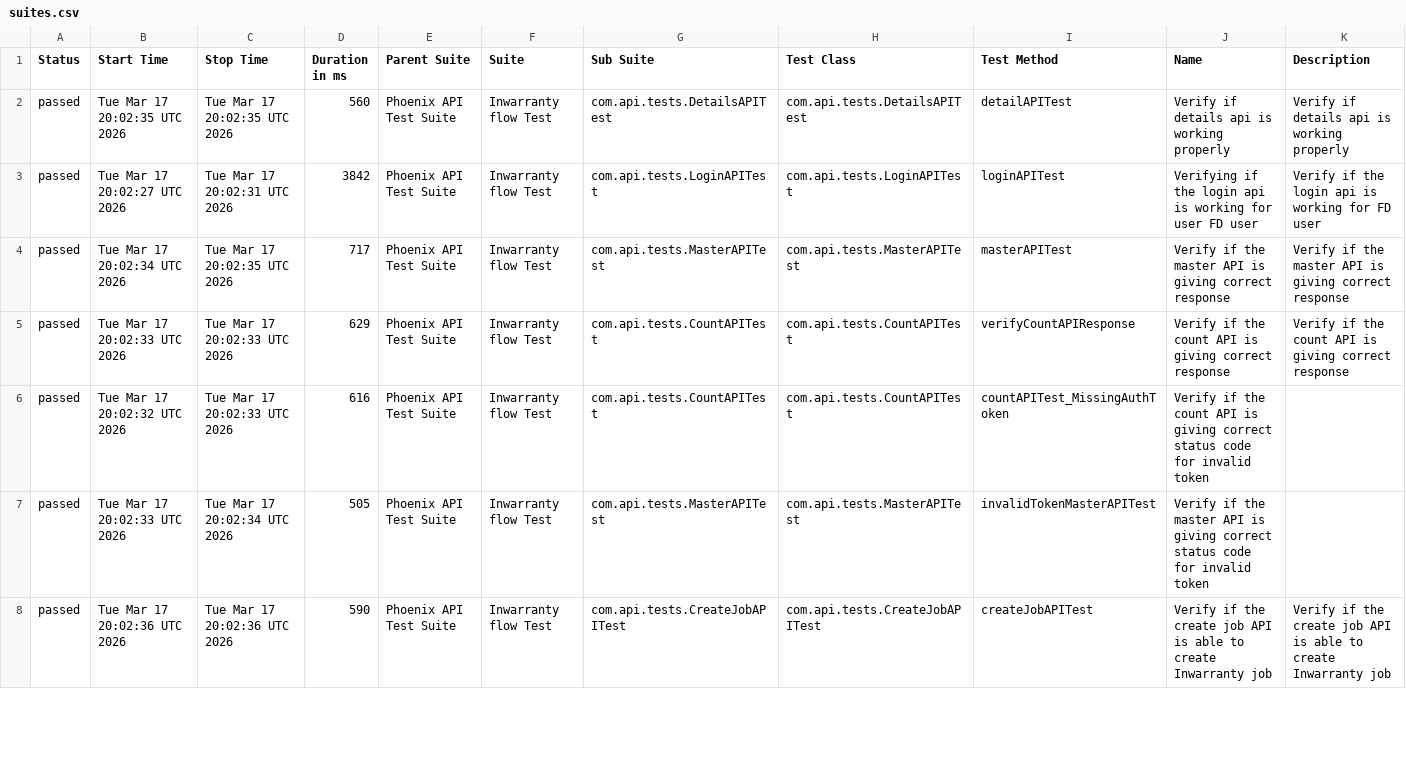
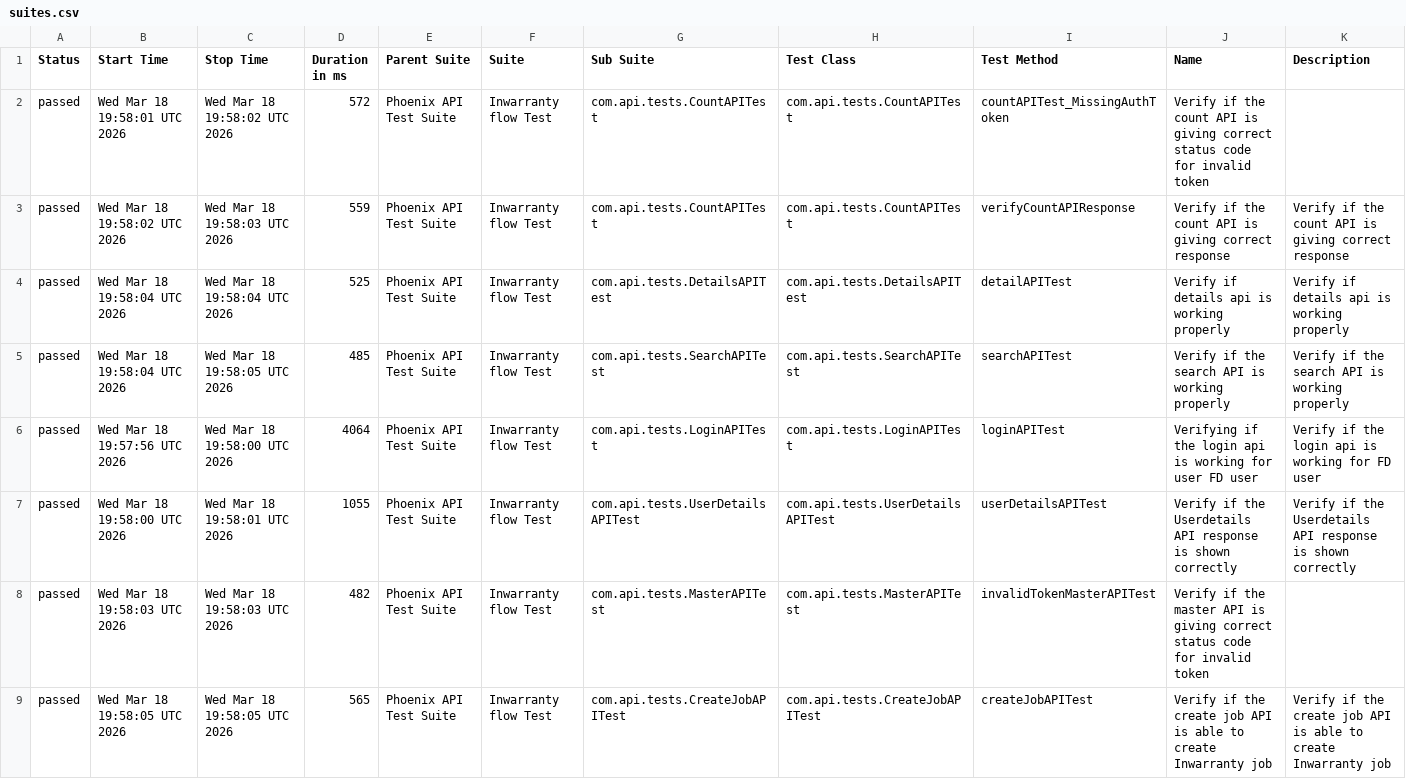
Before and after one commit to srinivaskinik/AutomationFramework-Phoenix-RestAssured, a CSV file: data/suites.csv, drawn as a sheet; only a part is shown; the diff covers the shown part only.

```diff
--- a/data/suites.csv
+++ b/data/suites.csv
@@ -1,8 +1,9 @@
 "Status","Start Time","Stop Time","Duration in ms","Parent Suite","Suite","Sub Suite","Test Class","Test Method","Name","Description"
-"passed","Tue Mar 17 20:02:35 UTC 2026","Tue Mar 17 20:02:35 UTC 2026","560","Phoenix API Test Suite","Inwarranty flow Test","com.api.tests.DetailsAPITest","com.api.tests.DetailsAPITest","detailAPITest","Verify if details api is working properly","Verify if details api is working properly"
-"passed","Tue Mar 17 20:02:27 UTC 2026","Tue Mar 17 20:02:31 UTC 2026","3842","Phoenix API Test Suite","Inwarranty flow Test","com.api.tests.LoginAPITest","com.api.tests.LoginAPITest","loginAPITest","Verifying if the login api is working for user FD user","Verify if the login api is working for FD user"
-"passed","Tue Mar 17 20:02:34 UTC 2026","Tue Mar 17 20:02:35 UTC 2026","717","Phoenix API Test Suite","Inwarranty flow Test","com.api.tests.MasterAPITest","com.api.tests.MasterAPITest","masterAPITest","Verify if the master API is giving correct response","Verify if the master API is giving correct response"
-"passed","Tue Mar 17 20:02:33 UTC 2026","Tue Mar 17 20:02:33 UTC 2026","629","Phoenix API Test Suite","Inwarranty flow Test","com.api.tests.CountAPITest","com.api.tests.CountAPITest","verifyCountAPIResponse","Verify if the count API is giving correct response","Verify if the count API is giving correct response"
-"passed","Tue Mar 17 20:02:32 UTC 2026","Tue Mar 17 20:02:33 UTC 2026","616","Phoenix API Test Suite","Inwarranty flow Test","com.api.tests.CountAPITest","com.api.tests.CountAPITest","countAPITest_MissingAuthToken","Verify if the count API is giving correct status code for invalid token",""
-"passed","Tue Mar 17 20:02:33 UTC 2026","Tue Mar 17 20:02:34 UTC 2026","505","Phoenix API Test Suite","Inwarranty flow Test","com.api.tests.MasterAPITest","com.api.tests.MasterAPITest","invalidTokenMasterAPITest","Verify if the master API is giving correct status code for invalid token",""
-"passed","Tue Mar 17 20:02:36 UTC 2026","Tue Mar 17 20:02:36 UTC 2026","590","Phoenix API Test Suite","Inwarranty flow Test","com.api.tests.CreateJobAPITest","com.api.tests.CreateJobAPITest","createJobAPITest","Verify if the create job API is able to create Inwarranty job","Verify if the create job API is able to create Inwarranty job"
+"passed","Wed Mar 18 19:58:01 UTC 2026","Wed Mar 18 19:58:02 UTC 2026","572","Phoenix API Test Suite","Inwarranty flow Test","com.api.tests.CountAPITest","com.api.tests.CountAPITest","countAPITest_MissingAuthToken","Verify if the count API is giving correct status code for invalid token",""
+"passed","Wed Mar 18 19:58:02 UTC 2026","Wed Mar 18 19:58:03 UTC 2026","559","Phoenix API Test Suite","Inwarranty flow Test","com.api.tests.CountAPITest","com.api.tests.CountAPITest","verifyCountAPIResponse","Verify if the count API is giving correct response","Verify if the count API is giving correct response"
+"passed","Wed Mar 18 19:58:04 UTC 2026","Wed Mar 18 19:58:04 UTC 2026","525","Phoenix API Test Suite","Inwarranty flow Test","com.api.tests.DetailsAPITest","com.api.tests.DetailsAPITest","detailAPITest","Verify if details api is working properly","Verify if details api is working properly"
+"passed","Wed Mar 18 19:58:04 UTC 2026","Wed Mar 18 19:58:05 UTC 2026","485","Phoenix API Test Suite","Inwarranty flow Test","com.api.tests.SearchAPITest","com.api.tests.SearchAPITest","searchAPITest","Verify if the search API is working properly","Verify if the search API is working properly"
+"passed","Wed Mar 18 19:57:56 UTC 2026","Wed Mar 18 19:58:00 UTC 2026","4064","Phoenix API Test Suite","Inwarranty flow Test","com.api.tests.LoginAPITest","com.api.tests.LoginAPITest","loginAPITest","Verifying if the login api is working for user FD user","Verify if the login api is working for FD user"
+"passed","Wed Mar 18 19:58:00 UTC 2026","Wed Mar 18 19:58:01 UTC 2026","1055","Phoenix API Test Suite","Inwarranty flow Test","com.api.tests.UserDetailsAPITest","com.api.tests.UserDetailsAPITest","userDetailsAPITest","Verify if the Userdetails API response is shown correctly","Verify if the Userdetails API response is shown correctly"
+"passed","Wed Mar 18 19:58:03 UTC 2026","Wed Mar 18 19:58:03 UTC 2026","482","Phoenix API Test Suite","Inwarranty flow Test","com.api.tests.MasterAPITest","com.api.tests.MasterAPITest","invalidTokenMasterAPITest","Verify if the master API is giving correct status code for invalid token",""
+"passed","Wed Mar 18 19:58:05 UTC 2026","Wed Mar 18 19:58:05 UTC 2026","565","Phoenix API Test Suite","Inwarranty flow Test","com.api.tests.CreateJobAPITest","com.api.tests.CreateJobAPITest","createJobAPITest","Verify if the create job API is able to create Inwarranty job","Verify if the create job API is able to create Inwarranty job"
```
Also changed, not shown: 1 removed row and 8 edited cells elsewhere in this file, data/behaviors.csv, 57 other files.
